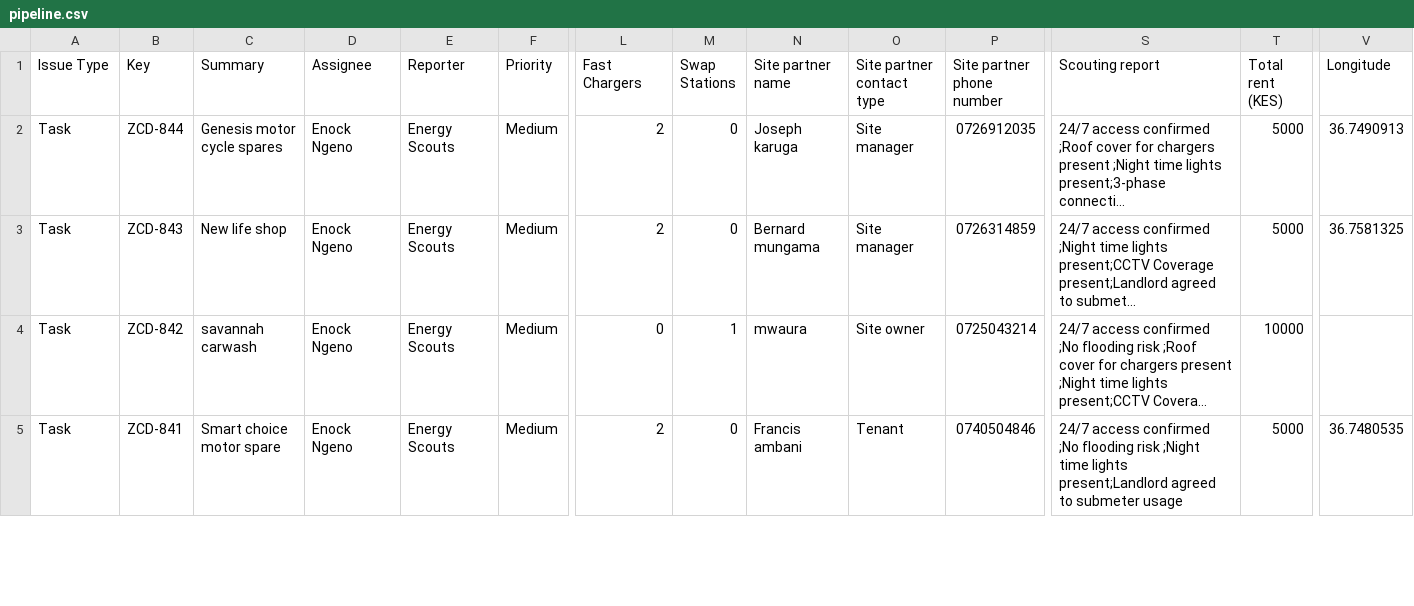
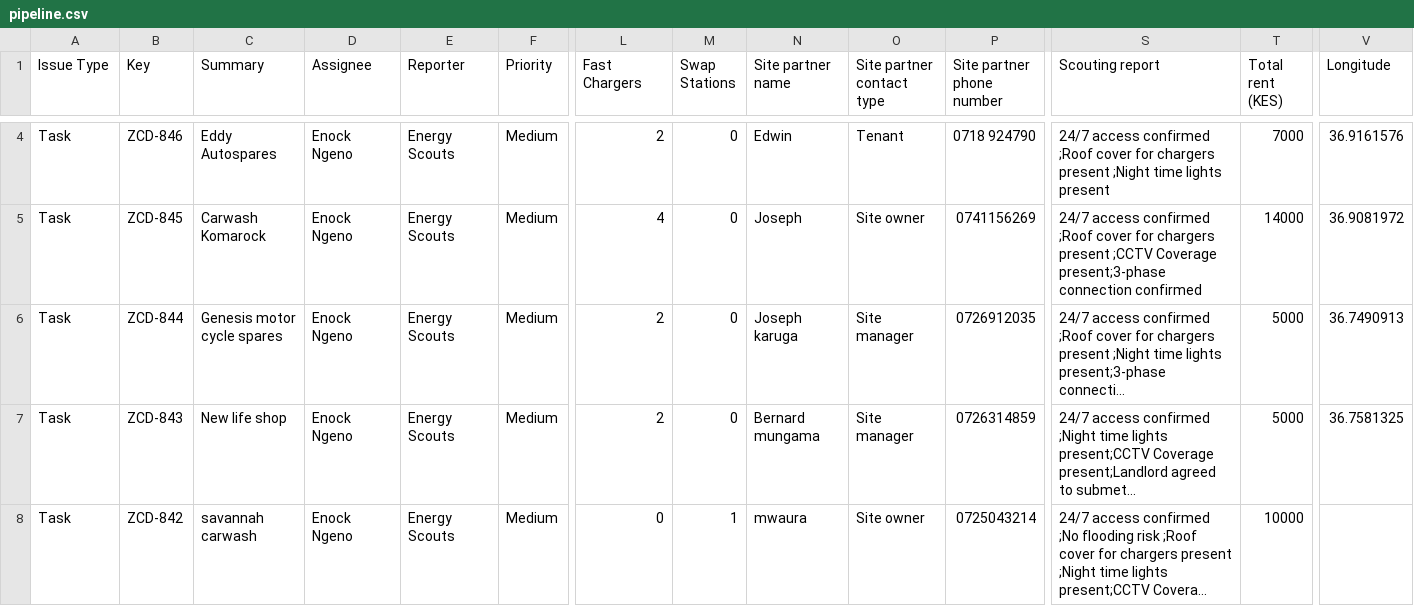
Before and after one commit to keithkinuthiakamauzeno/Network-Overview-Dashboard, a CSV file: data/pipeline.csv, drawn as a sheet; only a part is shown, gaps mark what is left out; the shorter side is filled out with more unchanged rows; long unchanged cells end in …; rows hold the shown columns only; the diff covers the shown part only; the diff names each change by its address in the sheet, - before the commit and + after, or states it on an @@ line.

```diff
--- a/data/pipeline.csv
+++ b/data/pipeline.csv
+row 4: Task | ZCD-846 | Eddy Autospares | Enock Ngeno | Energy Scouts | Medium | 2 | 0 | Edwin | Tenant | 0718 924790 | 24/7 access confirmed ;Roof cover for chargers present ;Night time lights present | 7000 | 36.9161576
+row 5: Task | ZCD-845 | Carwash Komarock | Enock Ngeno | Energy Scouts | Medium | 4 | 0 | Joseph | Site owner | 0741156269 | 24/7 access confirmed ;Roof cover for chargers present ;CCTV Coverage present;3-phase connection confirmed | 14000 | 36.9081972
```
Also changed, not shown: 2 added rows and 24 edited cells elsewhere in this file.
